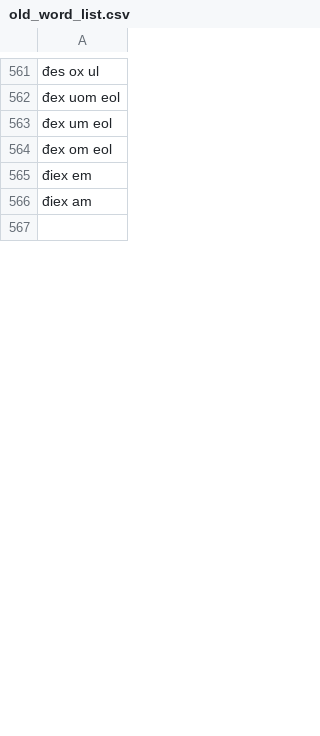
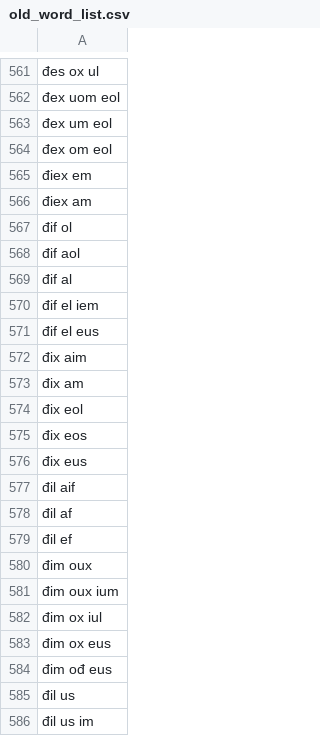
Before and after one commit to Naz713/word_gen, a CSV file: old_word_list.csv, drawn as a sheet; only a part is shown, gaps mark what is left out; the shorter side is filled out with more unchanged rows; the diff covers the shown part only; the diff names each change by its address in the sheet, - before the commit and + after, or states it on an @@ line.

Commit message:
words

```diff
--- a/old_word_list.csv
+++ b/old_word_list.csv
+row 567: đif ol
+row 568: đif aol
+row 569: đif al
+row 570: đif el iem
+row 571: đif el eus
+row 572: đix aim
+row 573: đix am
+row 574: đix eol
+row 575: đix eos
+row 576: đix eus
-row 571: đil aif
+row 577: đil aif
+row 578: đil af
+row 579: đil ef
+row 580: đim oux
+row 581: đim oux ium
+row 582: đim ox iul
+row 583: đim ox eus
+row 584: đim ođ eus
+row 585: đil us
+row 586: đil us im
```
Also changed, not shown: 19 added rows, 11 removed rows and 5 moved rows elsewhere in this file, 1 other file.
